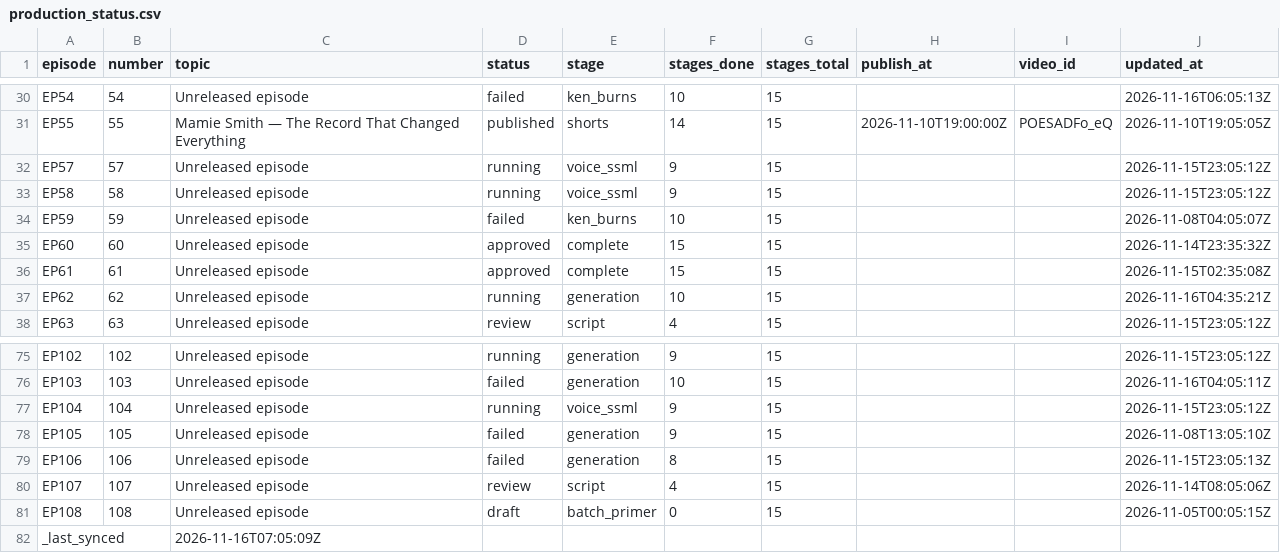
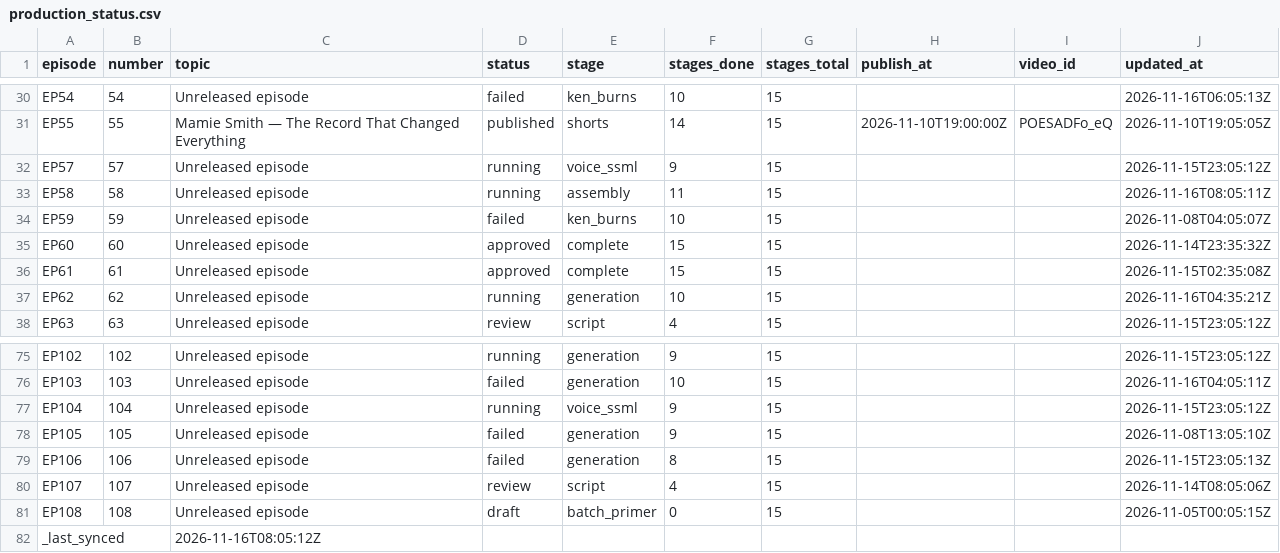
Before and after one commit to Dixon8303/ImaginariumOzone, a CSV file: status/production_status.csv, drawn as a sheet; only a part is shown, gaps mark what is left out.

Commit message:
sync: production status csv

```diff
--- a/status/production_status.csv
+++ b/status/production_status.csv
@@ -32,3 +32,3 @@ EP55,55,Mamie Smith — The Record That Changed Everything,published,shorts,14,1
 EP57,57,Unreleased episode,running,voice_ssml,9,15,,,2026-11-15T23:05:12Z
-EP58,58,Unreleased episode,running,voice_ssml,9,15,,,2026-11-15T23:05:12Z
+EP58,58,Unreleased episode,running,assembly,11,15,,,2026-11-16T08:05:11Z
 EP59,59,Unreleased episode,failed,ken_burns,10,15,,,2026-11-08T04:05:07Z
@@ -81,2 +81,2 @@ EP107,107,Unreleased episode,review,script,4,15,,,2026-11-14T08:05:06Z
 EP108,108,Unreleased episode,draft,batch_primer,0,15,,,2026-11-05T00:05:15Z
-_last_synced,,2026-11-16T07:05:09Z,,,,,,,
+_last_synced,,2026-11-16T08:05:12Z,,,,,,,
```
